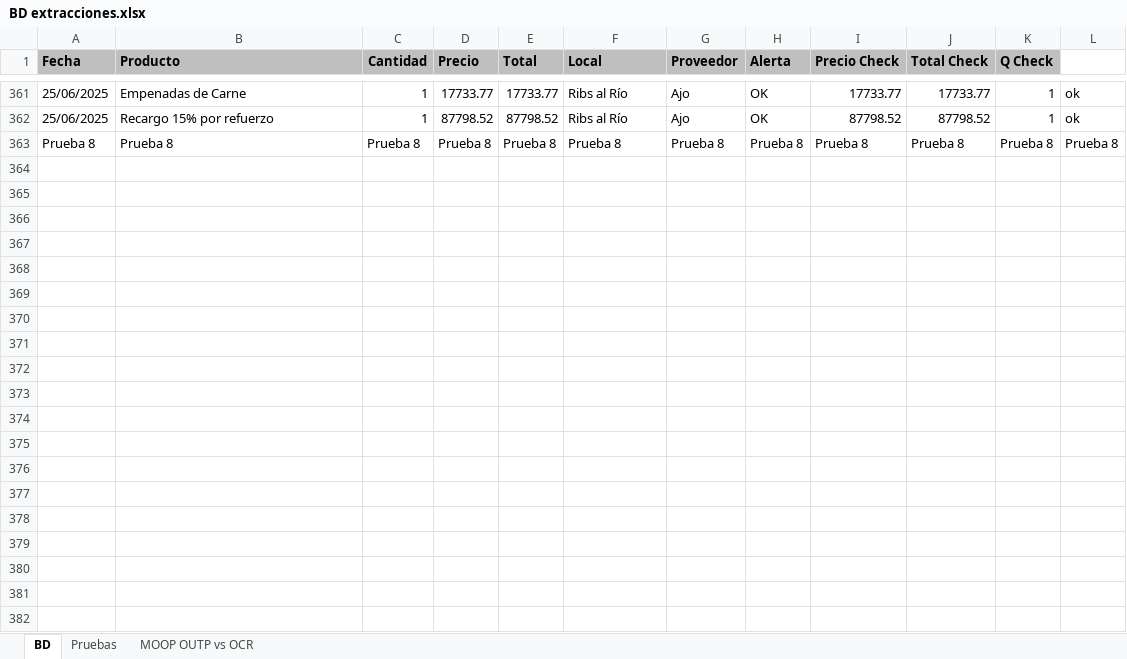
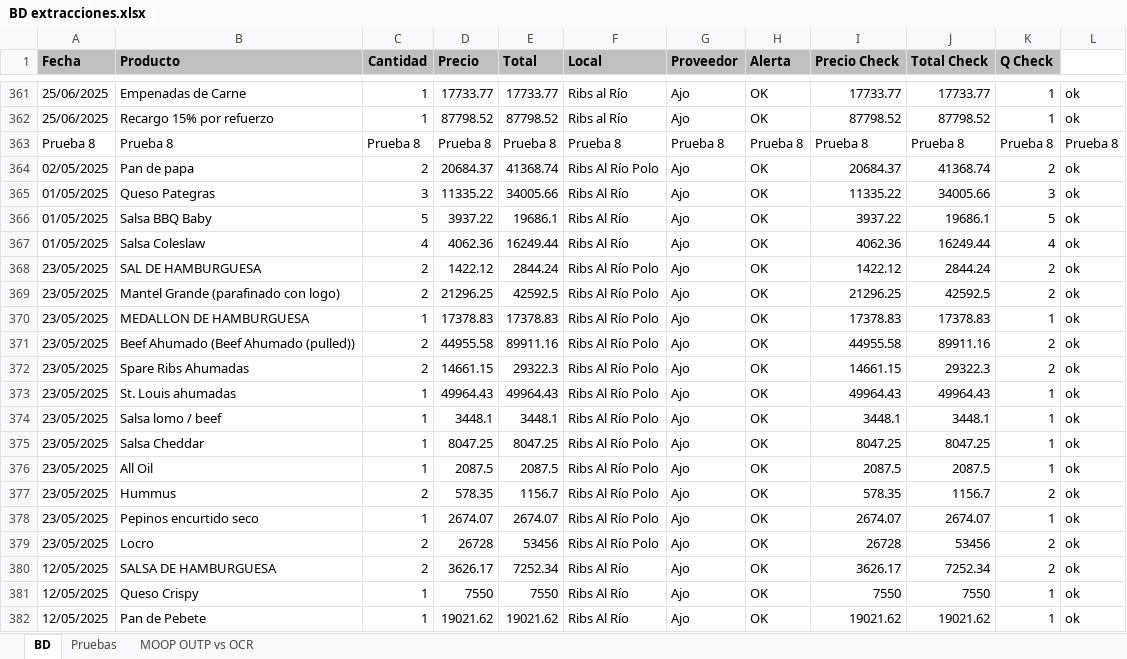
Before and after one commit to MateoLesni/lector_de_facturas, an Excel workbook: BD extracciones.xlsx, sheet BD, drawn as a sheet; only a part is shown, gaps mark what is left out; values as stored, in another font and other column widths than the file's, no borders; the diff covers the shown part only; the diff names each change by its address in the sheet, - before the commit and + after, or states it on an @@ line.

```diff
--- a/BD extracciones.xlsx (sheet BD)
+++ b/BD extracciones.xlsx (sheet BD)
+row 364: 02/05/2025 | Pan de papa | 2 | 20684.37 | 41368.74 | Ribs Al Río Polo | Ajo | OK | 20684.37 | 41368.74 | 2 | ok
+row 365: 01/05/2025 | Queso Pategras | 3 | 11335.22 | 34005.66 | Ribs Al Río | Ajo | OK | 11335.22 | 34005.66 | 3 | ok
+row 366: 01/05/2025 | Salsa BBQ Baby | 5 | 3937.22 | 19686.1 | Ribs Al Río | Ajo | OK | 3937.22 | 19686.1 | 5 | ok
+row 367: 01/05/2025 | Salsa Coleslaw | 4 | 4062.36 | 16249.44 | Ribs Al Río | Ajo | OK | 4062.36 | 16249.44 | 4 | ok
+row 368: 23/05/2025 | SAL DE HAMBURGUESA | 2 | 1422.12 | 2844.24 | Ribs Al Río Polo | Ajo | OK | 1422.12 | 2844.24 | 2 | ok
+row 369: 23/05/2025 | Mantel Grande (parafinado con logo) | 2 | 21296.25 | 42592.5 | Ribs Al Río Polo | Ajo | OK | 21296.25 | 42592.5 | 2 | ok
+row 370: 23/05/2025 | MEDALLON DE HAMBURGUESA | 1 | 17378.83 | 17378.83 | Ribs Al Río Polo | Ajo | OK | 17378.83 | 17378.83 | 1 | ok
+row 371: 23/05/2025 | Beef Ahumado (Beef Ahumado (pulled)) | 2 | 44955.58 | 89911.16 | Ribs Al Río Polo | Ajo | OK | 44955.58 | 89911.16 | 2 | ok
+row 372: 23/05/2025 | Spare Ribs Ahumadas | 2 | 14661.15 | 29322.3 | Ribs Al Río Polo | Ajo | OK | 14661.15 | 29322.3 | 2 | ok
+row 373: 23/05/2025 | St. Louis ahumadas | 1 | 49964.43 | 49964.43 | Ribs Al Río Polo | Ajo | OK | 49964.43 | 49964.43 | 1 | ok
+row 374: 23/05/2025 | Salsa lomo / beef | 1 | 3448.1 | 3448.1 | Ribs Al Río Polo | Ajo | OK | 3448.1 | 3448.1 | 1 | ok
+row 375: 23/05/2025 | Salsa Cheddar | 1 | 8047.25 | 8047.25 | Ribs Al Río Polo | Ajo | OK | 8047.25 | 8047.25 | 1 | ok
+row 376: 23/05/2025 | All Oil | 1 | 2087.5 | 2087.5 | Ribs Al Río Polo | Ajo | OK | 2087.5 | 2087.5 | 1 | ok
+row 377: 23/05/2025 | Hummus | 2 | 578.35 | 1156.7 | Ribs Al Río Polo | Ajo | OK | 578.35 | 1156.7 | 2 | ok
+row 378: 23/05/2025 | Pepinos encurtido seco | 1 | 2674.07 | 2674.07 | Ribs Al Río Polo | Ajo | OK | 2674.07 | 2674.07 | 1 | ok
+row 379: 23/05/2025 | Locro | 2 | 26728 | 53456 | Ribs Al Río Polo | Ajo | OK | 26728 | 53456 | 2 | ok
+row 380: 12/05/2025 | SALSA DE HAMBURGUESA | 2 | 3626.17 | 7252.34 | Ribs Al Río | Ajo | OK | 3626.17 | 7252.34 | 2 | ok
+row 381: 12/05/2025 | Queso Crispy | 1 | 7550 | 7550 | Ribs Al Río | Ajo | OK | 7550 | 7550 | 1 | ok
+row 382: 12/05/2025 | Pan de Pebete | 1 | 19021.62 | 19021.62 | Ribs Al Río | Ajo | OK | 19021.62 | 19021.62 | 1 | ok
```
Also changed, not shown: 107 added rows elsewhere in this sheet, 3 other files.
